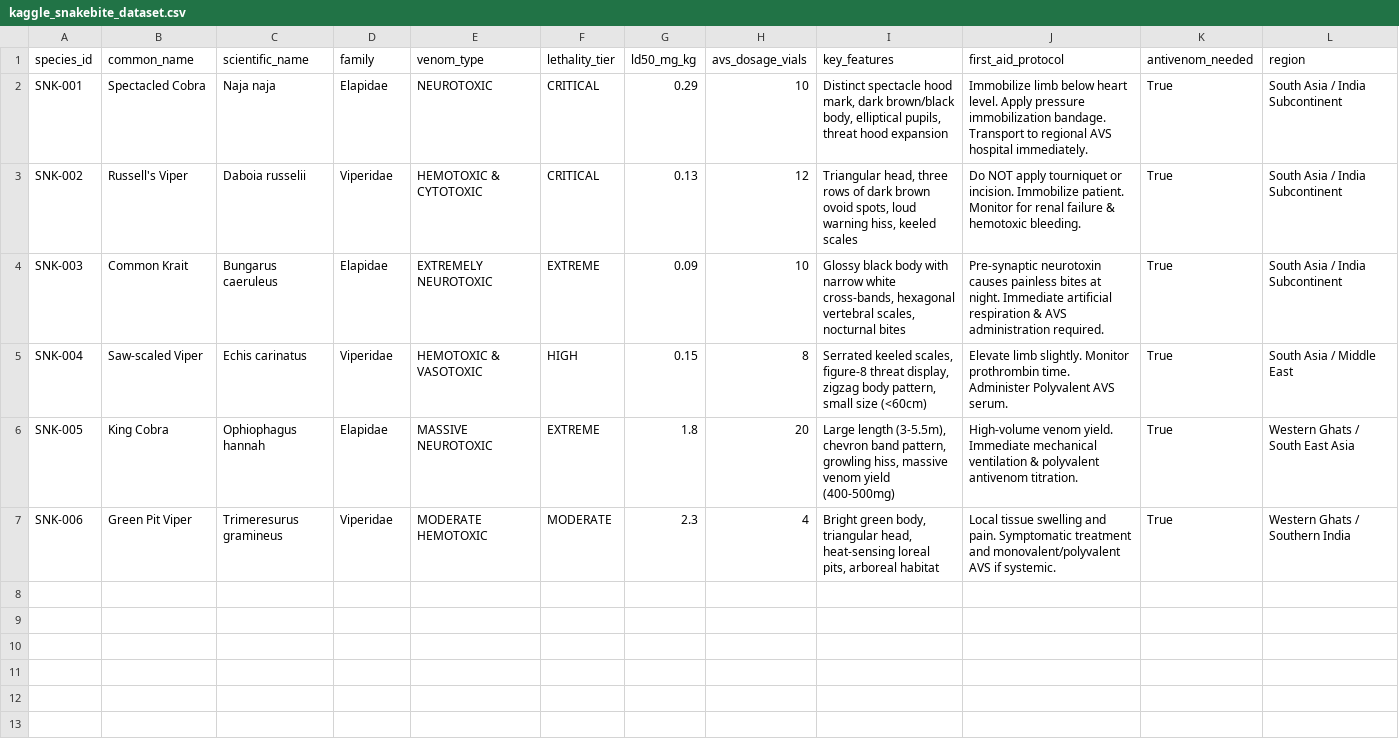
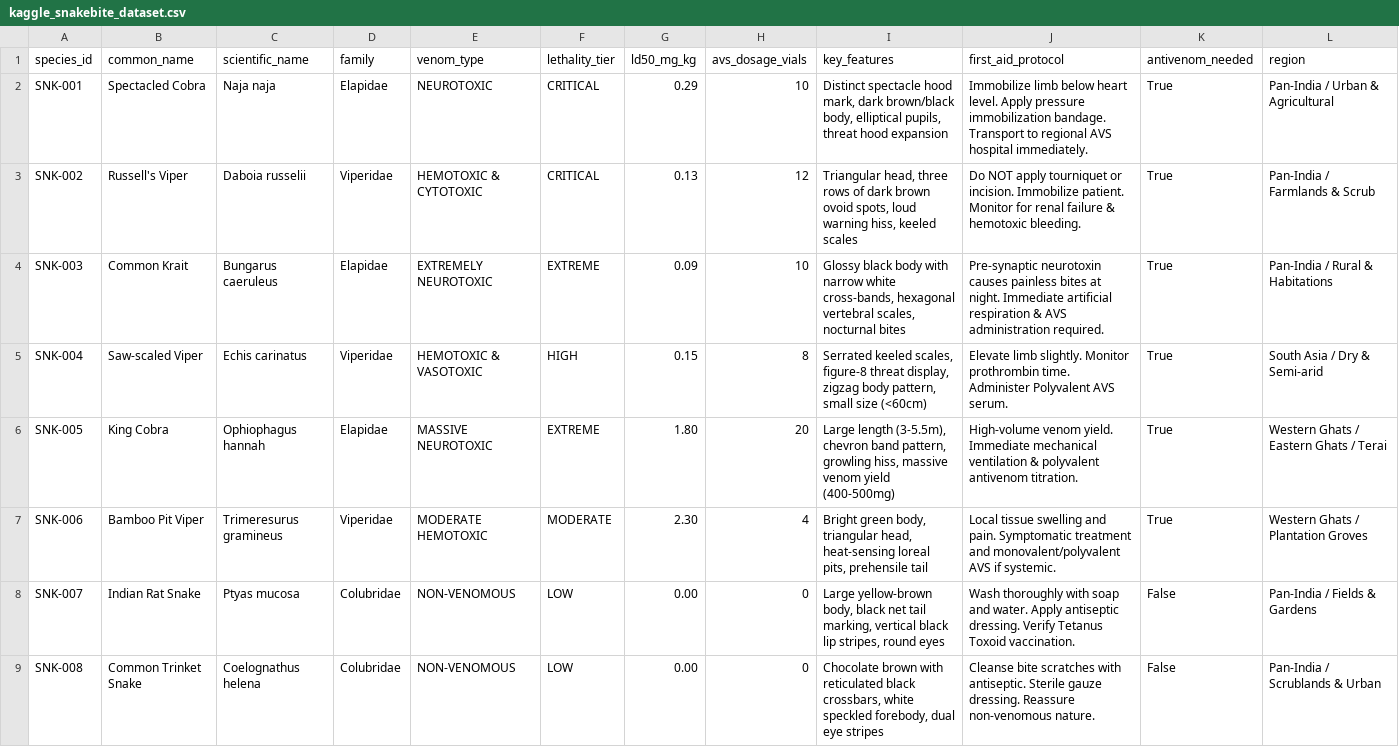
Before and after one commit to srinivaspalnati22-png/RESQONE-AI, a CSV file: backend/data/kaggle_snakebite_dataset.csv, drawn as a sheet.

```diff
--- a/backend/data/kaggle_snakebite_dataset.csv
+++ b/backend/data/kaggle_snakebite_dataset.csv
@@ -1,7 +1,9 @@
 species_id,common_name,scientific_name,family,venom_type,lethality_tier,ld50_mg_kg,avs_dosage_vials,key_features,first_aid_protocol,antivenom_needed,region
-SNK-001,Spectacled Cobra,Naja naja,Elapidae,NEUROTOXIC,CRITICAL,0.29,10,"Distinct spectacle hood mark, dark brown/black body, elliptical pupils, threat hood expansion",Immobilize limb below heart level. Apply pressure immobilization bandage. Transport to regional AVS hospital immediately.,True,South Asia / India Subcontinent
-SNK-002,Russell's Viper,Daboia russelii,Viperidae,HEMOTOXIC & CYTOTOXIC,CRITICAL,0.13,12,"Triangular head, three rows of dark brown ovoid spots, loud warning hiss, keeled scales",Do NOT apply tourniquet or incision. Immobilize patient. Monitor for renal failure & hemotoxic bleeding.,True,South Asia / India Subcontinent
-SNK-003,Common Krait,Bungarus caeruleus,Elapidae,EXTREMELY NEUROTOXIC,EXTREME,0.09,10,"Glossy black body with narrow white cross-bands, hexagonal vertebral scales, nocturnal bites",Pre-synaptic neurotoxin causes painless bites at night. Immediate artificial respiration & AVS administration required.,True,South Asia / India Subcontinent
-SNK-004,Saw-scaled Viper,Echis carinatus,Viperidae,HEMOTOXIC & VASOTOXIC,HIGH,0.15,8,"Serrated keeled scales, figure-8 threat display, zigzag body pattern, small size (<60cm)",Elevate limb slightly. Monitor prothrombin time. Administer Polyvalent AVS serum.,True,South Asia / Middle East
-SNK-005,King Cobra,Ophiophagus hannah,Elapidae,MASSIVE NEUROTOXIC,EXTREME,1.8,20,"Large length (3-5.5m), chevron band pattern, growling hiss, massive venom yield (400-500mg)",High-volume venom yield. Immediate mechanical ventilation & polyvalent antivenom titration.,True,Western Ghats / South East Asia
-SNK-006,Green Pit Viper,Trimeresurus gramineus,Viperidae,MODERATE HEMOTOXIC,MODERATE,2.3,4,"Bright green body, triangular head, heat-sensing loreal pits, arboreal habitat",Local tissue swelling and pain. Symptomatic treatment and monovalent/polyvalent AVS if systemic.,True,Western Ghats / Southern India
+SNK-001,Spectacled Cobra,Naja naja,Elapidae,NEUROTOXIC,CRITICAL,0.29,10,"Distinct spectacle hood mark, dark brown/black body, elliptical pupils, threat hood expansion",Immobilize limb below heart level. Apply pressure immobilization bandage. Transport to regional AVS hospital immediately.,True,Pan-India / Urban & Agricultural
+SNK-002,Russell's Viper,Daboia russelii,Viperidae,HEMOTOXIC & CYTOTOXIC,CRITICAL,0.13,12,"Triangular head, three rows of dark brown ovoid spots, loud warning hiss, keeled scales",Do NOT apply tourniquet or incision. Immobilize patient. Monitor for renal failure & hemotoxic bleeding.,True,Pan-India / Farmlands & Scrub
+SNK-003,Common Krait,Bungarus caeruleus,Elapidae,EXTREMELY NEUROTOXIC,EXTREME,0.09,10,"Glossy black body with narrow white cross-bands, hexagonal vertebral scales, nocturnal bites",Pre-synaptic neurotoxin causes painless bites at night. Immediate artificial respiration & AVS administration required.,True,Pan-India / Rural & Habitations
+SNK-004,Saw-scaled Viper,Echis carinatus,Viperidae,HEMOTOXIC & VASOTOXIC,HIGH,0.15,8,"Serrated keeled scales, figure-8 threat display, zigzag body pattern, small size (<60cm)",Elevate limb slightly. Monitor prothrombin time. Administer Polyvalent AVS serum.,True,South Asia / Dry & Semi-arid
+SNK-005,King Cobra,Ophiophagus hannah,Elapidae,MASSIVE NEUROTOXIC,EXTREME,1.80,20,"Large length (3-5.5m), chevron band pattern, growling hiss, massive venom yield (400-500mg)",High-volume venom yield. Immediate mechanical ventilation & polyvalent antivenom titration.,True,Western Ghats / Eastern Ghats / Terai
+SNK-006,Bamboo Pit Viper,Trimeresurus gramineus,Viperidae,MODERATE HEMOTOXIC,MODERATE,2.30,4,"Bright green body, triangular head, heat-sensing loreal pits, prehensile tail",Local tissue swelling and pain. Symptomatic treatment and monovalent/polyvalent AVS if systemic.,True,Western Ghats / Plantation Groves
+SNK-007,Indian Rat Snake,Ptyas mucosa,Colubridae,NON-VENOMOUS,LOW,0.00,0,"Large yellow-brown body, black net tail marking, vertical black lip stripes, round eyes",Wash thoroughly with soap and water. Apply antiseptic dressing. Verify Tetanus Toxoid vaccination.,False,Pan-India / Fields & Gardens
+SNK-008,Common Trinket Snake,Coelognathus helena,Colubridae,NON-VENOMOUS,LOW,0.00,0,"Chocolate brown with reticulated black crossbars, white speckled forebody, dual eye stripes",Cleanse bite scratches with antiseptic. Sterile gauze dressing. Reassure non-venomous nature.,False,Pan-India / Scrublands & Urban
```
Also changed, not shown: backend/data/kaggle_blood_donors_dataset.csv, backend/data/kaggle_hospital_icu_dataset.csv, 27 other files.
